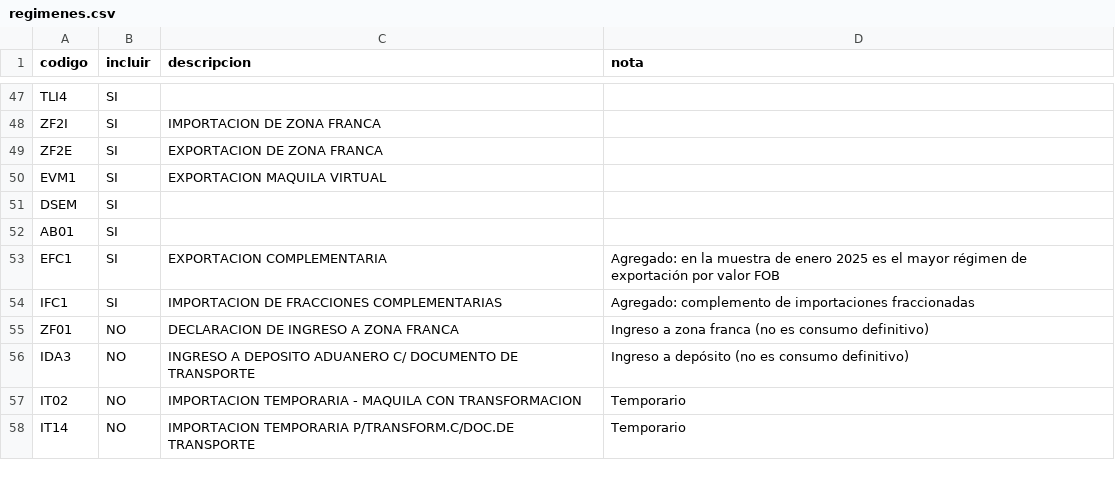
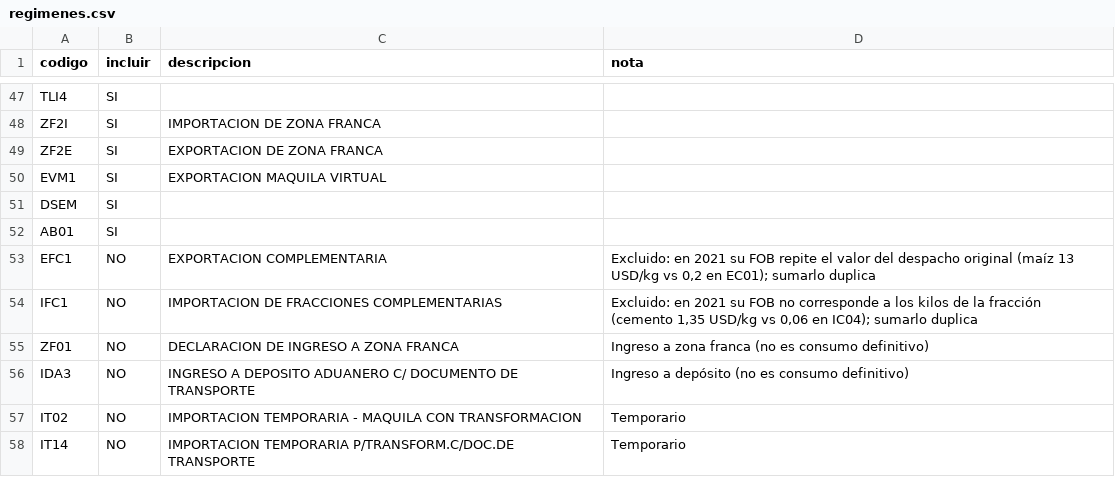
Before and after one commit to silvia-mov/comercio-exterior-paraguay-acuerdos, a CSV file: config/regimenes.csv, drawn as a sheet; only a part is shown, gaps mark what is left out.

Commit message:
Elegir años, meses y columnas del Excel; excluir regímenes complementarios
- python/procesar_despachos.py: opciones --anios y --meses (o AÑOS y
  MESES_ELEGIDOS en el script); los archivos de otros períodos no se abren.
- config/columnas.csv: columnas de la hoja "Detalle" (SI / NO).
- Mercosur intrazona incluido por defecto (también es uso de un acuerdo).
- config/regimenes.csv: EFC1 e IFC1 excluidos; en 2021 su FOB duplica el
  valor del despacho original.

```diff
--- a/config/regimenes.csv
+++ b/config/regimenes.csv
@@ -52,4 +52,4 @@ DSEM,SI,,
 AB01,SI,,
-EFC1,SI,EXPORTACION COMPLEMENTARIA,Agregado: en la muestra de enero 2025 es el mayor régimen de exportación por valor FOB
-IFC1,SI,IMPORTACION DE FRACCIONES COMPLEMENTARIAS,Agregado: complemento de importaciones fraccionadas
+EFC1,NO,EXPORTACION COMPLEMENTARIA,"Excluido: en 2021 su FOB repite el valor del despacho original (maíz 13 USD/kg vs 0,2 en EC01); sumarlo duplica"
+IFC1,NO,IMPORTACION DE FRACCIONES COMPLEMENTARIAS,"Excluido: en 2021 su FOB no corresponde a los kilos de la fracción (cemento 1,35 USD/kg vs 0,06 en IC04); sumarlo duplica"
 ZF01,NO,DECLARACION DE INGRESO A ZONA FRANCA,Ingreso a zona franca (no es consumo definitivo)
```
Also changed, not shown: 2 other files.
